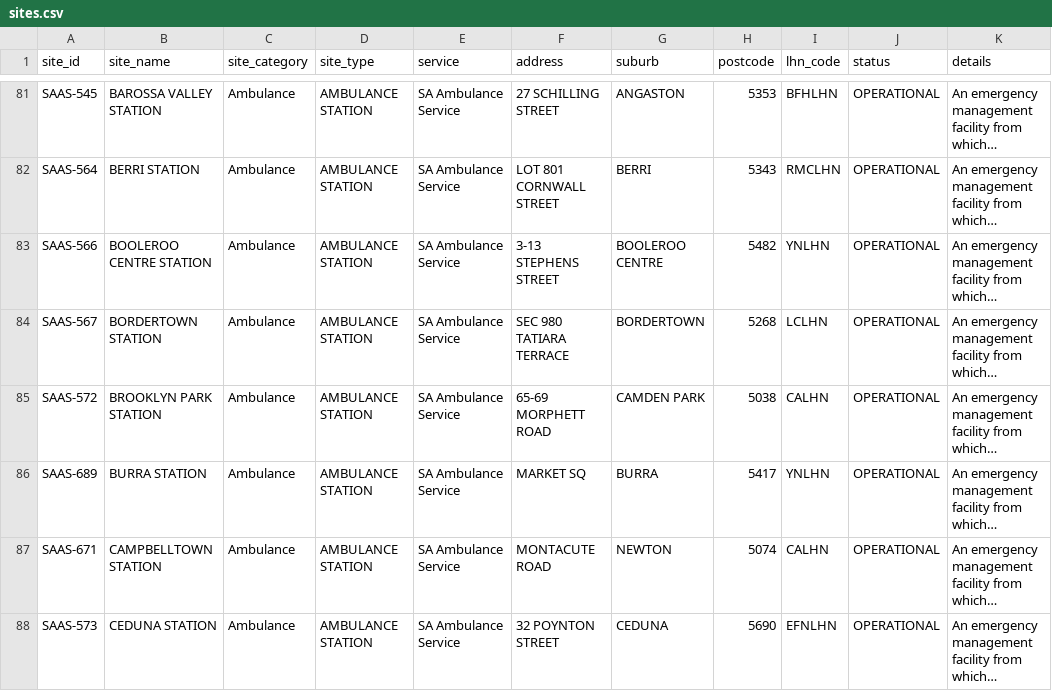
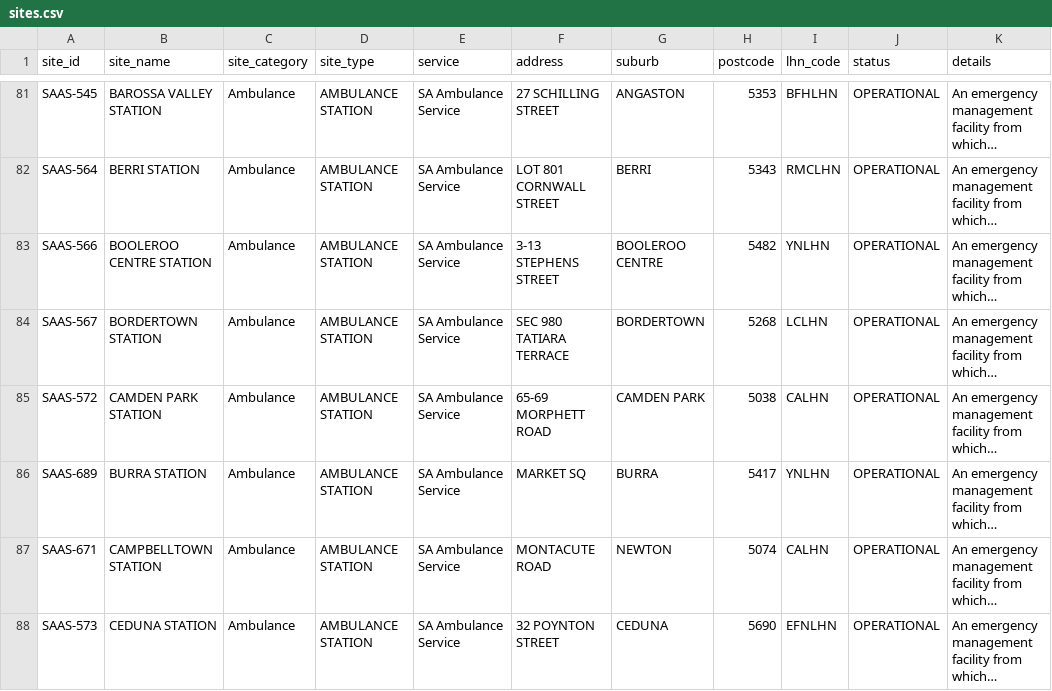
Before and after one commit to dfaso/SA-Health-Sites, a CSV file: tableCSV/sites.csv, drawn as a sheet; only a part is shown, gaps mark what is left out; long unchanged cells end in …; the diff names each change by its address in the sheet, - before the commit and + after, or states it on an @@ line.

Commit message:
Update sites.csv

```diff
--- a/tableCSV/sites.csv
+++ b/tableCSV/sites.csv
-B85 (site_name): BROOKLYN PARK STATION
+B85 (site_name): CAMDEN PARK STATION
```
